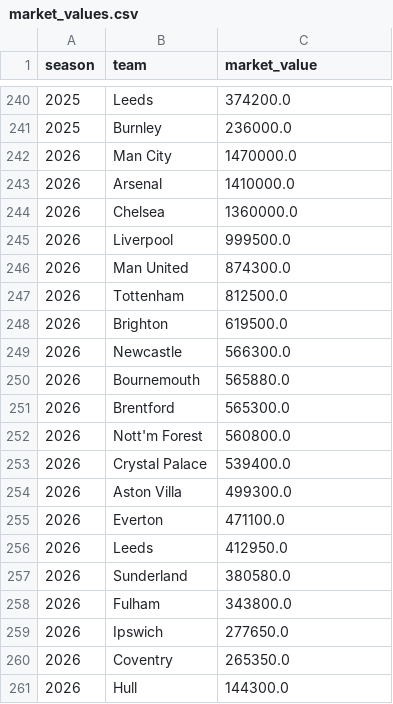
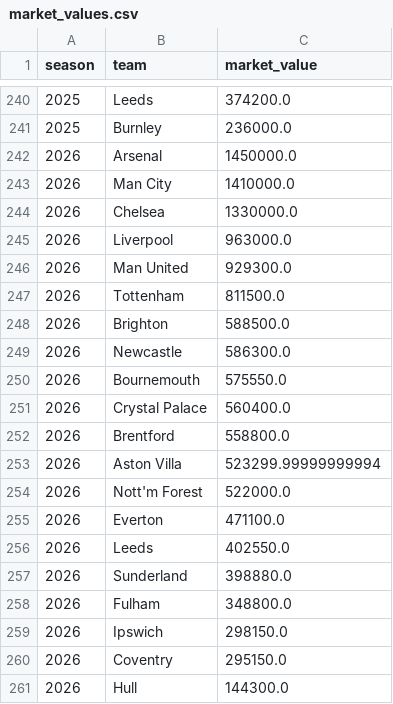
Before and after one commit to At1d1pt/football-match-predictor, a CSV file: data/processed/market_values.csv, drawn as a sheet; only a part is shown, gaps mark what is left out.

```diff
--- a/data/processed/market_values.csv
+++ b/data/processed/market_values.csv
@@ -241,21 +241,21 @@ season,team,market_value
 2025,Burnley,236000.0
-2026,Man City,1470000.0
-2026,Arsenal,1410000.0
-2026,Chelsea,1360000.0
-2026,Liverpool,999500.0
-2026,Man United,874300.0
-2026,Tottenham,812500.0
-2026,Brighton,619500.0
-2026,Newcastle,566300.0
-2026,Bournemouth,565880.0
-2026,Brentford,565300.0
-2026,Nott'm Forest,560800.0
-2026,Crystal Palace,539400.0
-2026,Aston Villa,499300.0
+2026,Arsenal,1450000.0
+2026,Man City,1410000.0
+2026,Chelsea,1330000.0
+2026,Liverpool,963000.0
+2026,Man United,929300.0
+2026,Tottenham,811500.0
+2026,Brighton,588500.0
+2026,Newcastle,586300.0
+2026,Bournemouth,575550.0
+2026,Crystal Palace,560400.0
+2026,Brentford,558800.0
+2026,Aston Villa,523299.99999999994
+2026,Nott'm Forest,522000.0
 2026,Everton,471100.0
-2026,Leeds,412950.0
-2026,Sunderland,380580.0
-2026,Fulham,343800.0
-2026,Ipswich,277650.0
-2026,Coventry,265350.0
+2026,Leeds,402550.0
+2026,Sunderland,398880.0
+2026,Fulham,348800.0
+2026,Ipswich,298150.0
+2026,Coventry,295150.0
 2026,Hull,144300.0
```
Also changed, not shown: data/processed/training_data.csv, data/raw/compiled.csv, 10 other files.
